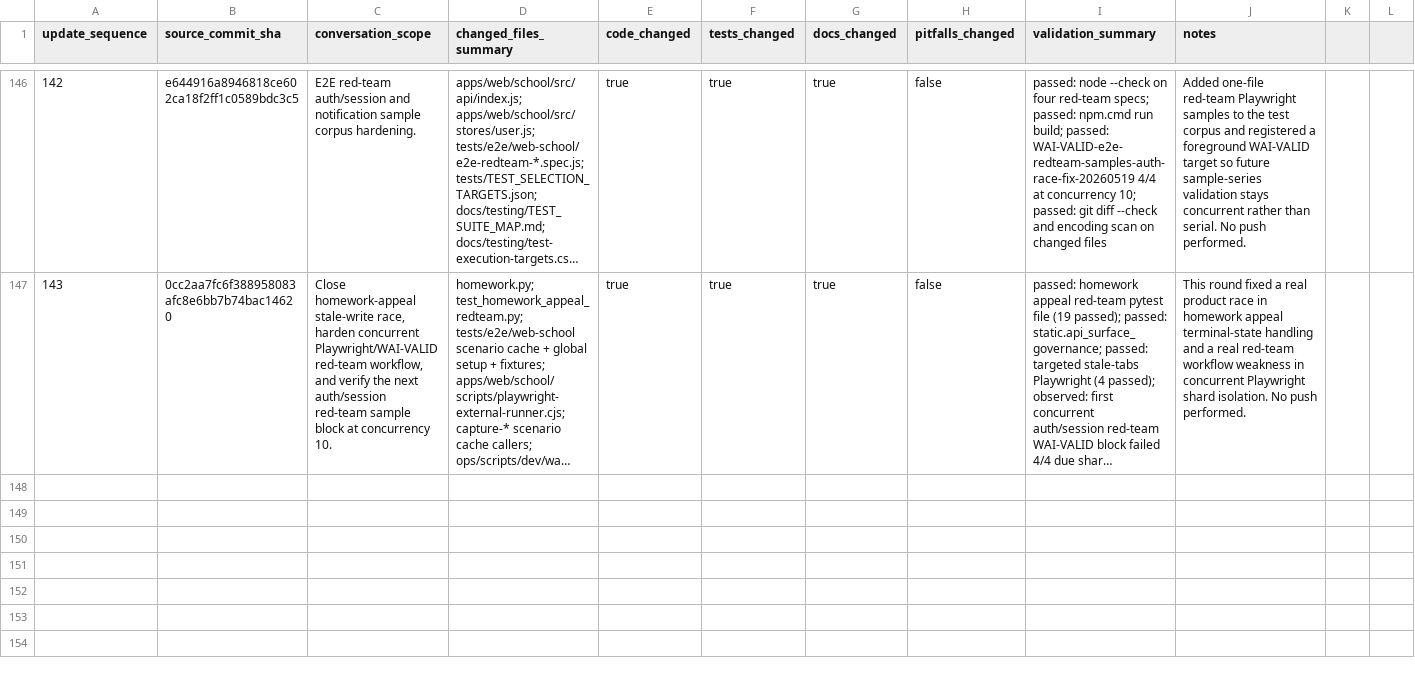
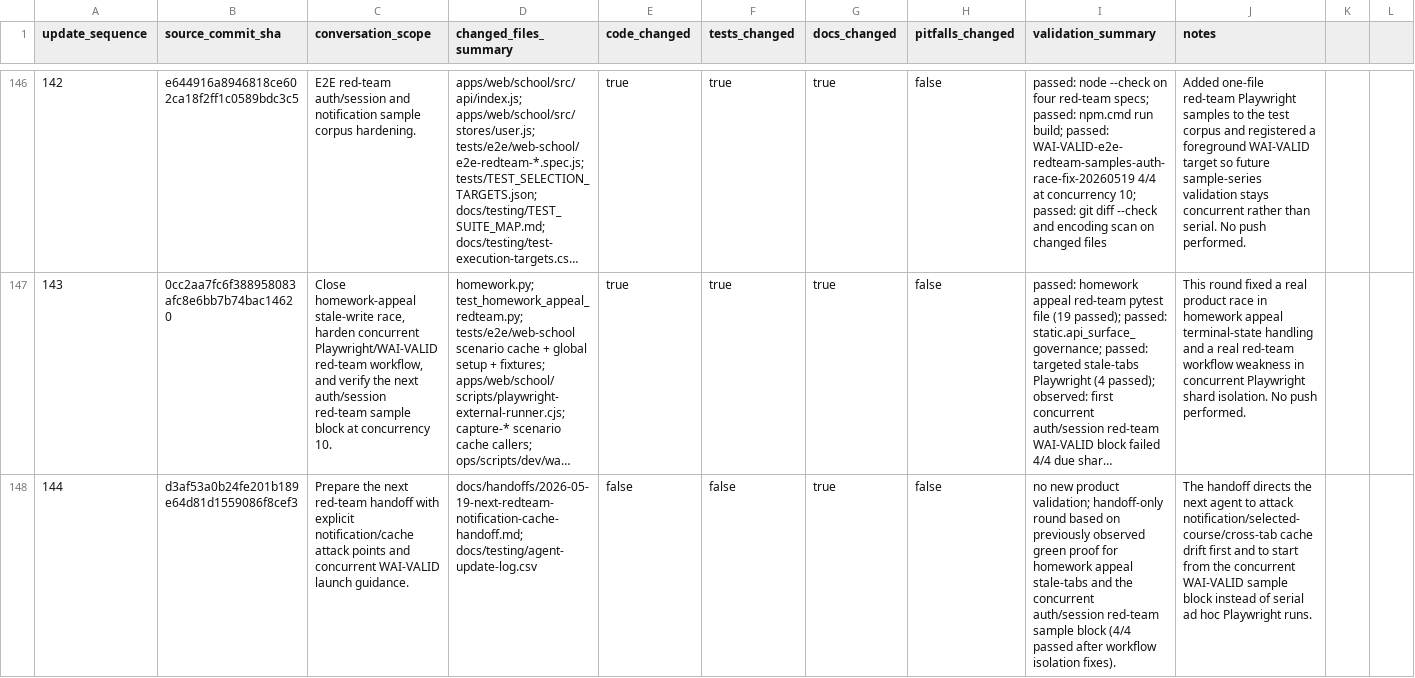
Before and after one commit to YinzhuCheng/wailearning, a CSV file: docs/testing/agent-update-log.csv, drawn as a sheet; only a part is shown, gaps mark what is left out; long unchanged cells end in …; the diff names each change by its address in the sheet, - before the commit and + after, or states it on an @@ line.

Commit message:
docs: hand off next redteam round

```diff
--- a/docs/testing/agent-update-log.csv
+++ b/docs/testing/agent-update-log.csv
+row 148: 144 | d3af53a0b24fe201b189e64d81d1559086f8cef3 | Prepare the next red-team handoff with explicit notification/cache attack points and concurrent WAI-VALID launch guidance. | docs/handoffs/2026-05-19-next-redteam-notification-cache-handoff.md; docs/testing/agent-update-log.csv | false | false | true | false | no new product validation; handoff-only round based on previously observed green proof for homework appeal stale-tabs and the concurrent auth/session red-team sample block (4/4 passed after workflow isolation fixes). | The handoff directs the next agent to attack notification/selected-course/cross-tab cache drift first and to start from the concurrent WAI-VALID sample block instead of serial ad hoc Playwright runs.
```
Also changed, not shown: 1 other file.
